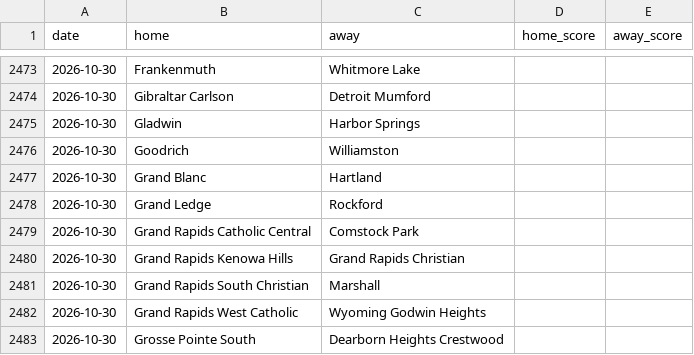
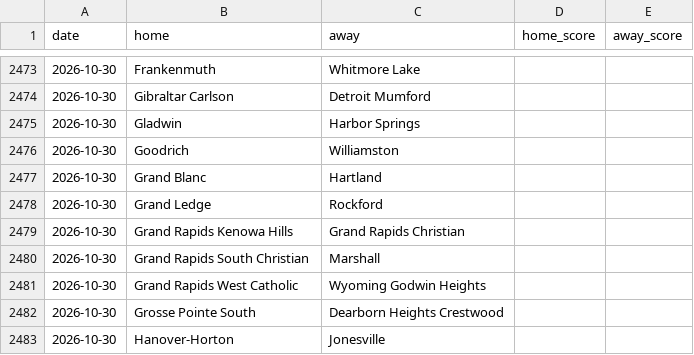
Before and after one commit to YutongHanOfficial/mi-football-predictor, a CSV file: games_2026.csv, drawn as a sheet; only a part is shown, gaps mark what is left out; the shorter side is filled out with more unchanged rows.

```diff
--- a/games_2026.csv
+++ b/games_2026.csv
@@ -2478,3 +2478,2 @@ date,home,away,home_score,away_score
 2026-10-30,Grand Ledge,Rockford,,
-2026-10-30,Grand Rapids Catholic Central,Comstock Park,,
 2026-10-30,Grand Rapids Kenowa Hills,Grand Rapids Christian,,
```
